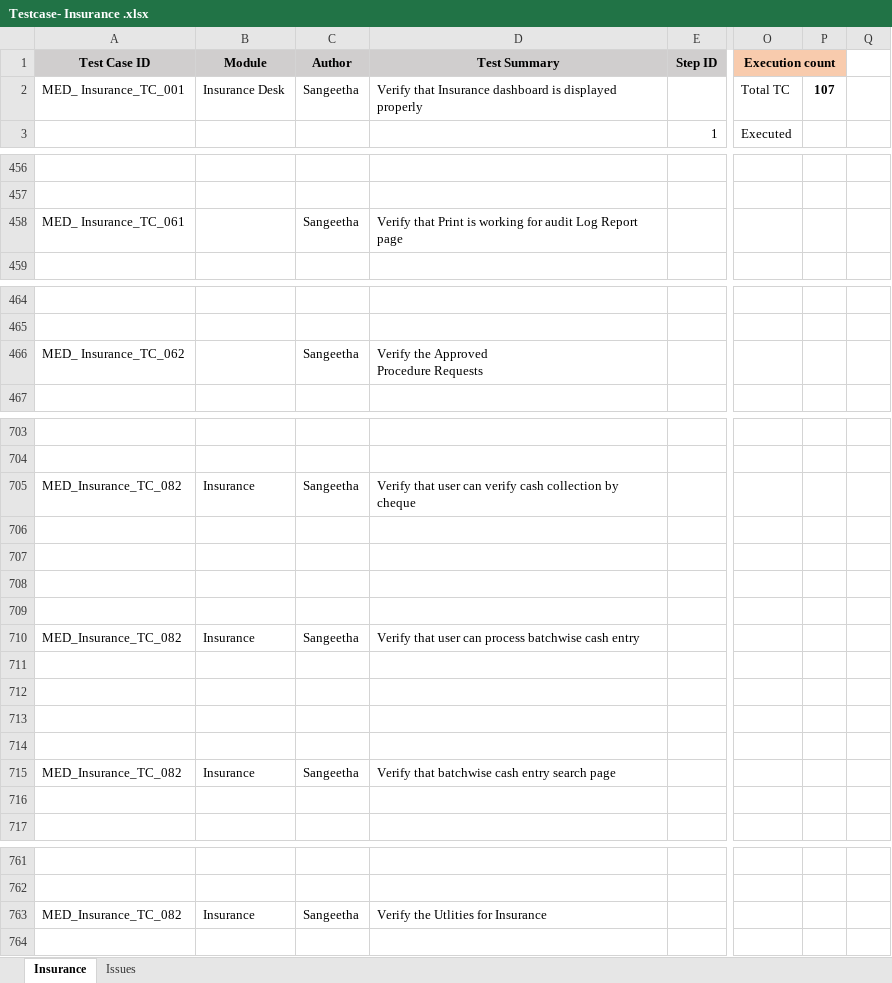
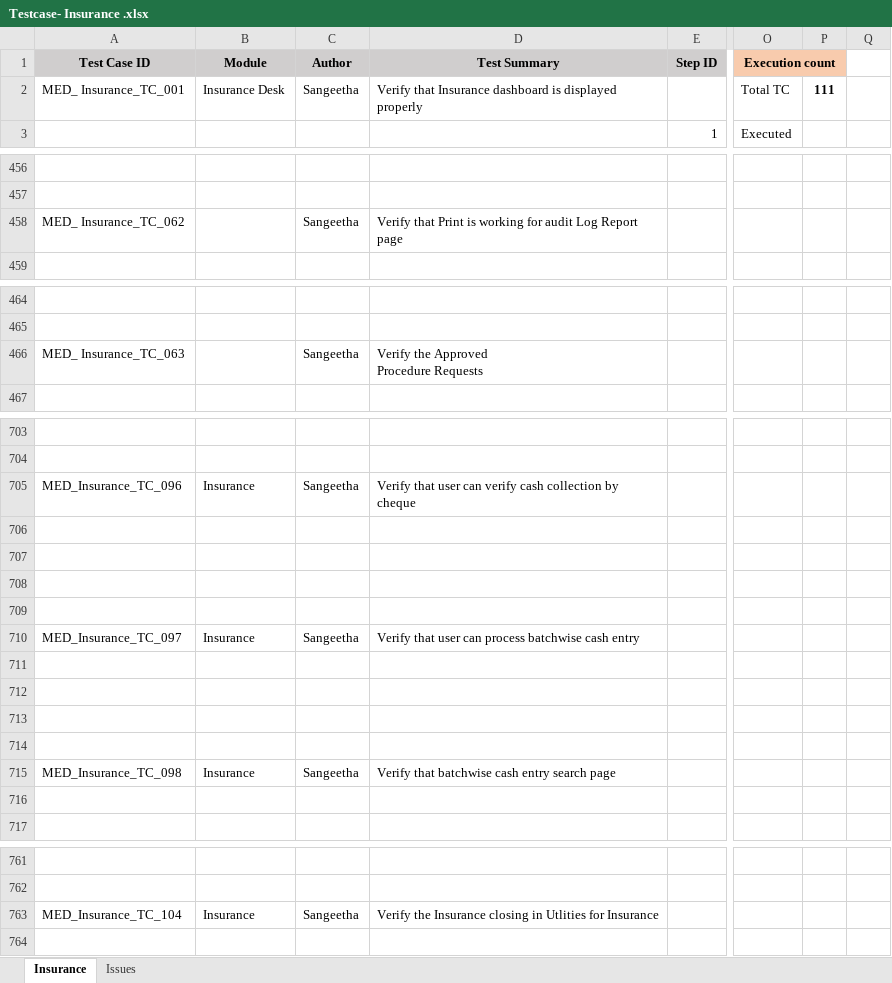
Before and after one commit to RijoJohnPatric/CentralRepository-Mediware, an Excel workbook: Test Case/Sangeetha/Testcase- Insurance .xlsx, sheet Insurance, drawn as a sheet; only a part is shown, gaps mark what is left out; values as stored, in another font and other column widths than the file's, no borders; the diff covers the shown part only; the diff names each change by its address in the sheet, - before the commit and + after, or states it on an @@ line.

Commit message:
update insurance

```diff
--- a/Test Case/Sangeetha/Testcase- Insurance .xlsx (sheet Insurance)
+++ b/Test Case/Sangeetha/Testcase- Insurance .xlsx (sheet Insurance)
-P2: 107
+P2: 111
-A458 (Test Case ID): MED_ Insurance_TC_061
+A458 (Test Case ID): MED_ Insurance_TC_062
-A466 (Test Case ID): MED_ Insurance_TC_062
+A466 (Test Case ID): MED_ Insurance_TC_063
-A705 (Test Case ID): MED_Insurance_TC_082
+A705 (Test Case ID): MED_Insurance_TC_096
-A710 (Test Case ID): MED_Insurance_TC_082
+A710 (Test Case ID): MED_Insurance_TC_097
-A715 (Test Case ID): MED_Insurance_TC_082
+A715 (Test Case ID): MED_Insurance_TC_098
-A763 (Test Case ID): MED_Insurance_TC_082
+A763 (Test Case ID): MED_Insurance_TC_104
-D763 (Test Summary): Verify the Utlities for Insurance
+D763 (Test Summary): Verify the Insurance closing in Utlities for Insurance
```
Also changed, not shown: 22 added rows and 41 edited cells elsewhere in this sheet.
